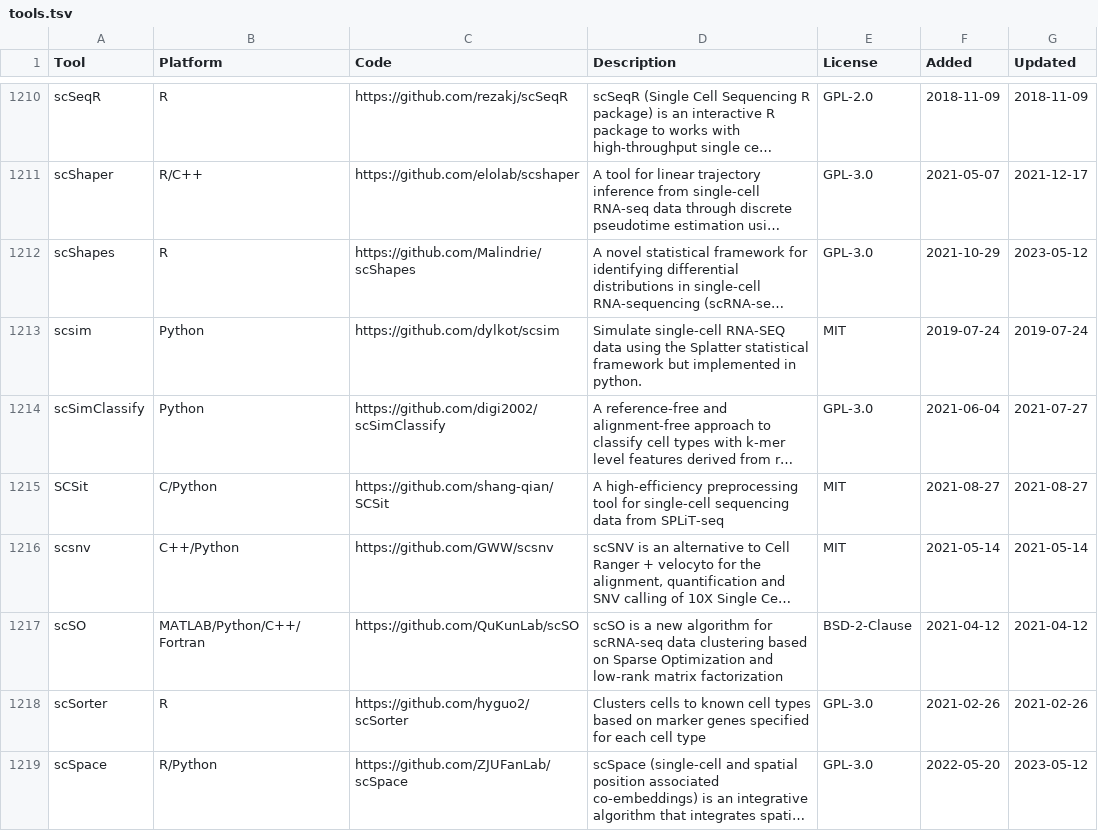
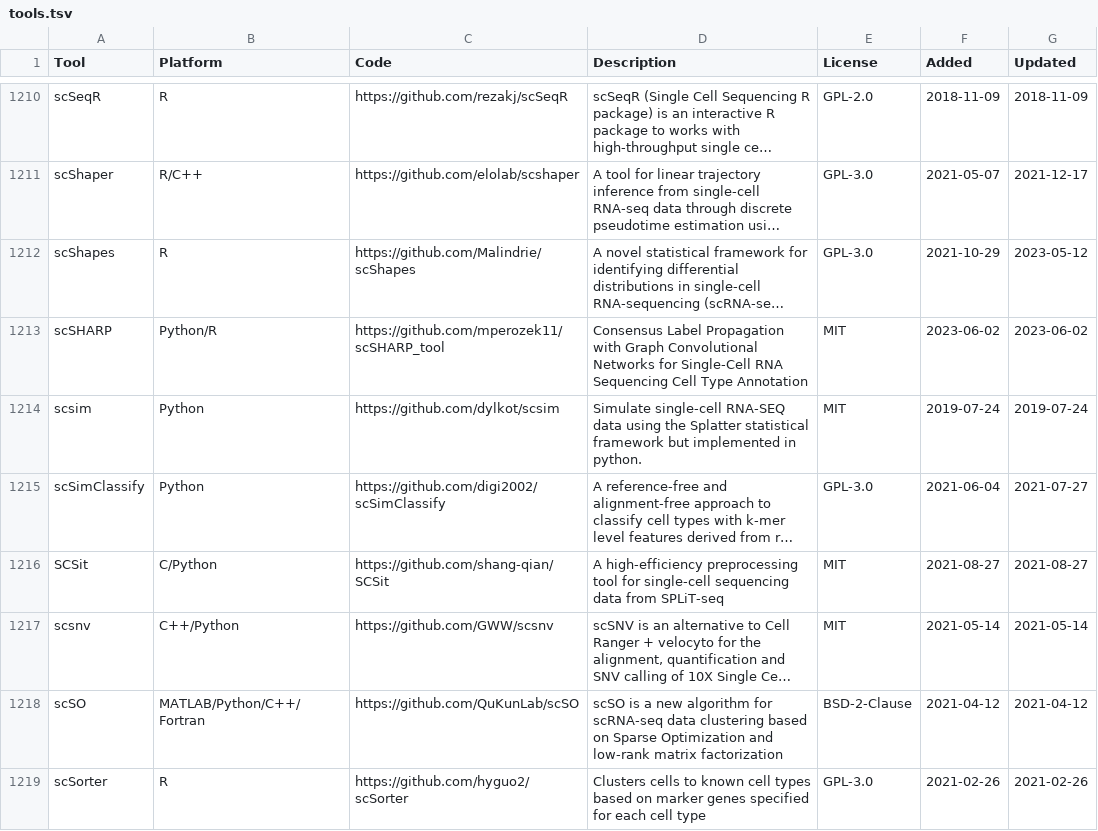
Before and after one commit to scRNA-tools/scRNA-tools, a TSV file: database/tools.tsv, drawn as a sheet; only a part is shown, gaps mark what is left out; the shorter side is filled out with more unchanged rows; long unchanged cells end in …; the diff names each change by its address in the sheet, - before the commit and + after, or states it on an @@ line.

Commit message:
New tool: scSHARP
Consensus Label Propagation with Graph Convolutional Networks for scRNA-seq Cell Type Annotation

https://www.scrna-tools.org/tools#scSHARP

```diff
--- a/database/tools.tsv
+++ b/database/tools.tsv
+row 1213: scSHARP | Python/R | https://github.com/mperozek11/scSHARP_tool | Consensus Label Propagation with Graph Convolutional Networks for Single-Cell RNA Sequencing Cell Type Annotation | MIT | 2023-06-02 | 2023-06-02
```
Also changed, not shown: database/categories-idx.tsv, database/doi-idx.tsv, 3 other files.
